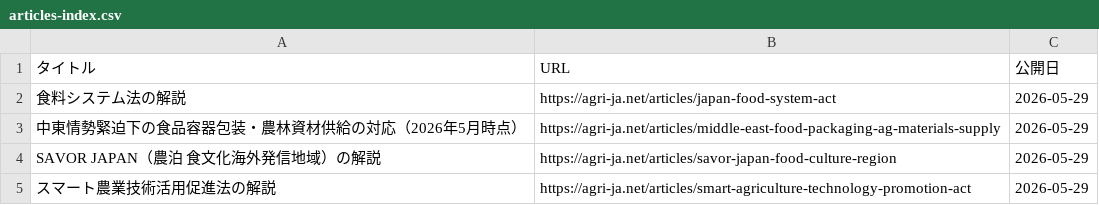
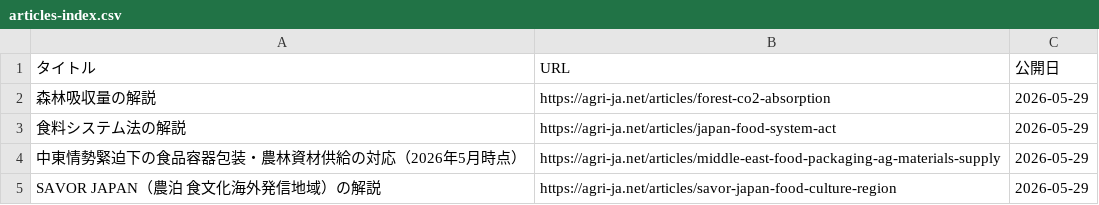
Before and after one commit to agrija2026-create/website, a CSV file: public/articles-index.csv, drawn as a sheet; only a part is shown; the shorter side is filled out with more unchanged rows; the diff names each change by its address in the sheet, - before the commit and + after, or states it on an @@ line.

Commit message:
content: add forest CO2 absorption article

```diff
--- a/public/articles-index.csv
+++ b/public/articles-index.csv
+row 2: 森林吸収量の解説 | https://agri-ja.net/articles/forest-co2-absorption | 2026-05-29
```
Also changed, not shown: 3 other files.
